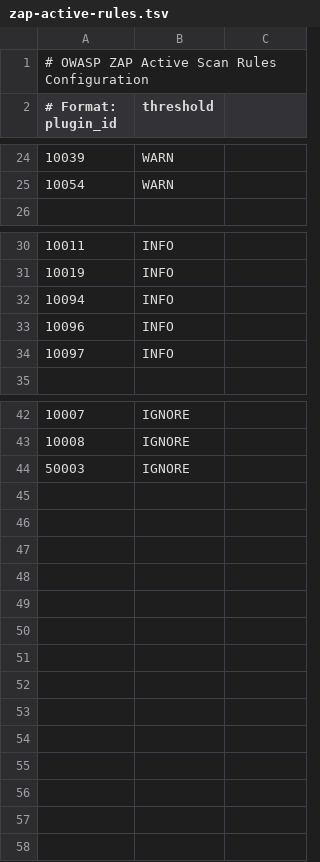
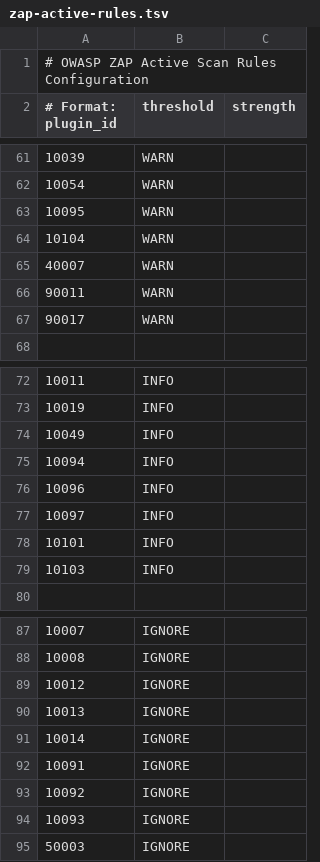
Before and after one commit to Ikey168/Modulo, a TSV file: .github/zap/zap-active-rules.tsv, drawn as a sheet; only a part is shown, gaps mark what is left out; the diff covers the shown part only.

```diff
--- a/.github/zap/zap-active-rules.tsv
+++ b/.github/zap/zap-active-rules.tsv
@@ -1,2 +1,2 @@
 # OWASP ZAP Active Scan Rules Configuration
-# Format: plugin_id	threshold
+# Format: plugin_id	threshold	strength
@@ -26 +63,6 @@
+10095	WARN	
+10104	WARN	
+40007	WARN	
+90011	WARN	
+90017	WARN	
 
@@ -31,0 +74 @@
+10049	INFO	
@@ -35 +78,3 @@
+10101	INFO	
+10103	INFO	
 
@@ -43,0 +89,6 @@
+10012	IGNORE	
+10013	IGNORE	
+10014	IGNORE	
+10091	IGNORE	
+10092	IGNORE	
+10093	IGNORE	
```
Also changed, not shown: 37 added rows elsewhere in this file, .github/zap/zap-baseline-rules.tsv.
